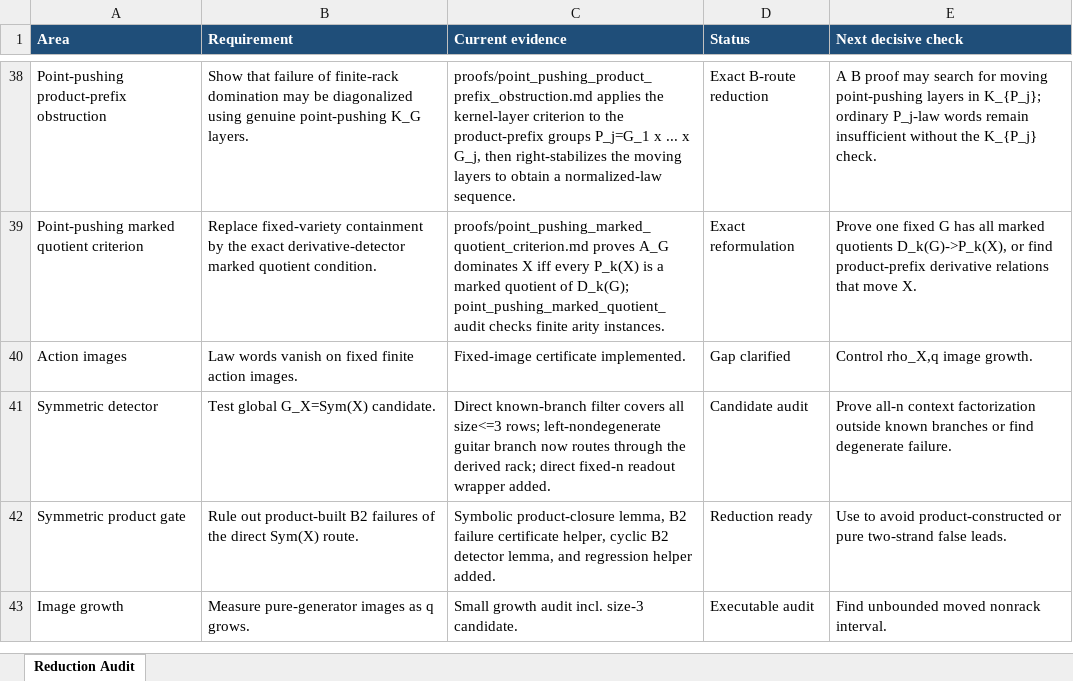
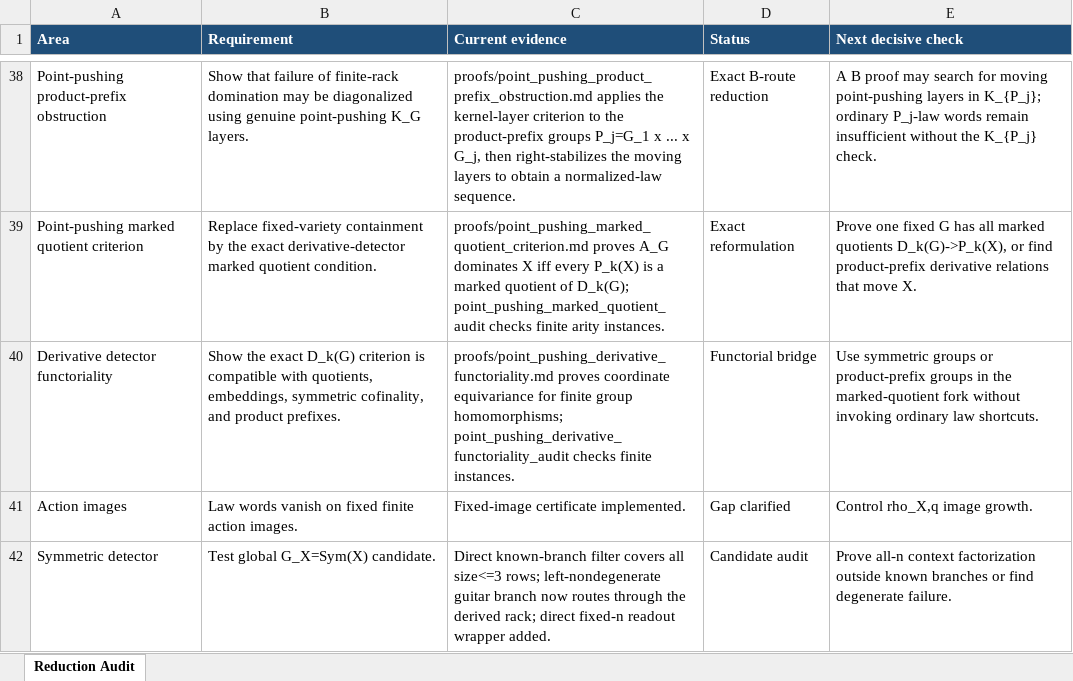
Before and after one commit to alexrudimer-boop/sawin, an Excel workbook: tables/reduction_audit.xlsx, sheet Reduction Audit, drawn as a sheet; only a part is shown, gaps mark what is left out; the shorter side is filled out with more unchanged rows; values as stored, in another font and other column widths than the file's, no borders; conditional formats not drawn; the diff names each change by its address in the sheet, - before the commit and + after, or states it on an @@ line.

Commit message:
Record derivative detector functoriality

```diff
--- a/tables/reduction_audit.xlsx (sheet Reduction Audit)
+++ b/tables/reduction_audit.xlsx (sheet Reduction Audit)
+row 40: Derivative detector functoriality | Show the exact D_k(G) criterion is compatible with quotients, embeddings, symmetric cofinality, and product prefixes. | proofs/point_pushing_derivative_functoriality.md proves coordinate equivariance for finite group homomorphisms; point_pushing_derivative_functoriality_audit checks finite instances. | Functorial bridge | Use symmetric groups or product-prefix groups in the marked-quotient fork without invoking ordinary law shortcuts.
```
Also changed, not shown: 9 other files.
